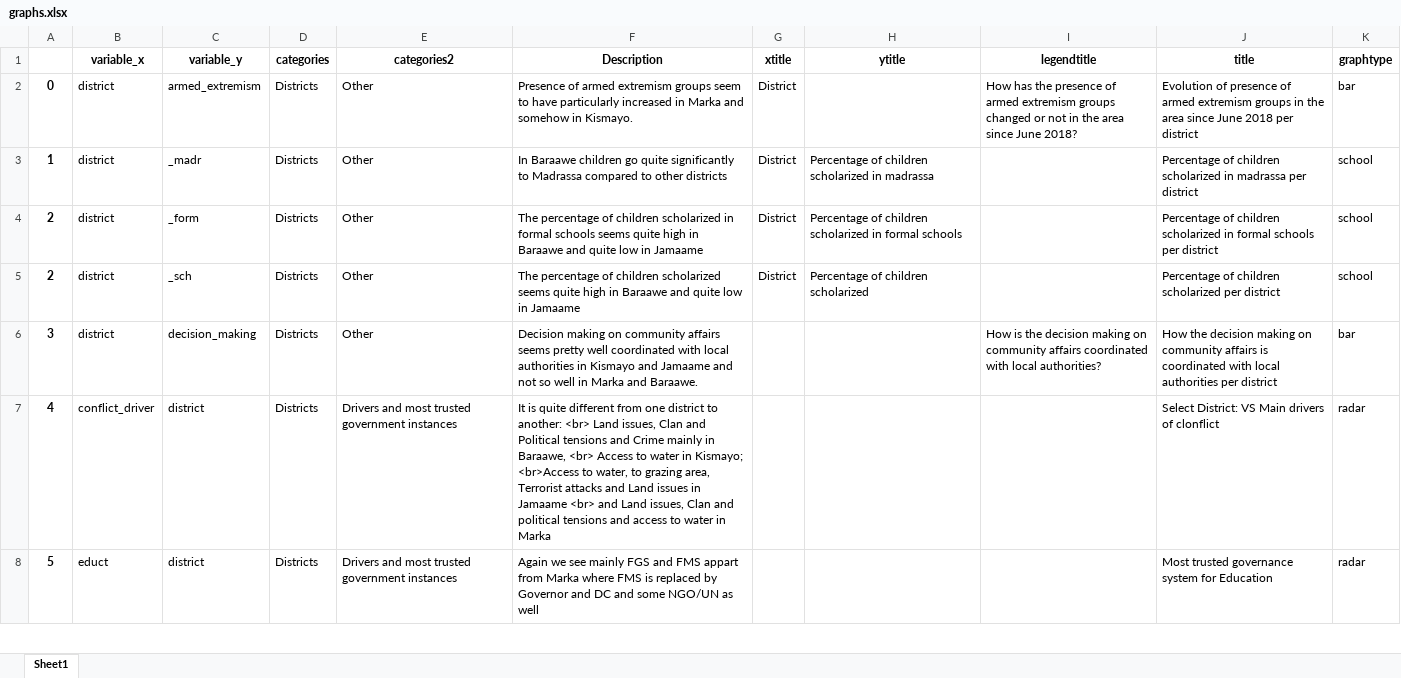
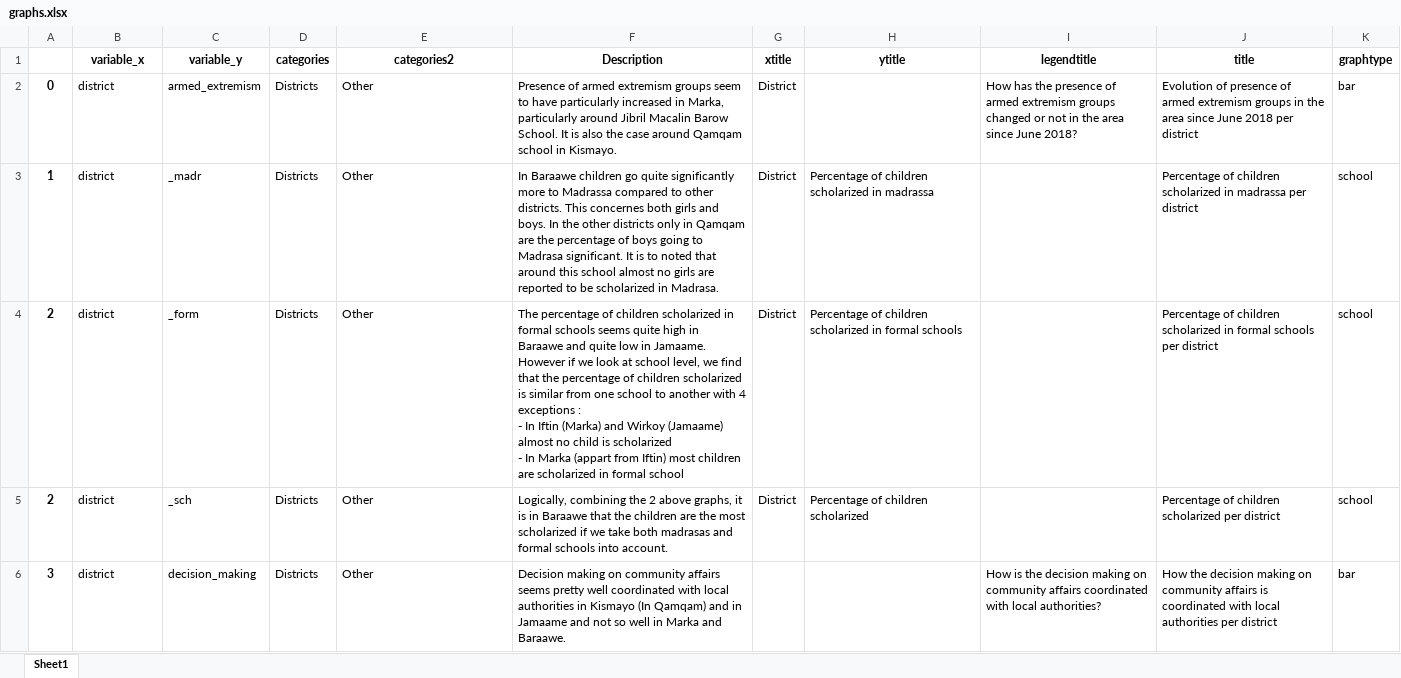
Before and after one commit to samuelmonet/IOM_Somalia_June2022, an Excel workbook: graphs.xlsx, sheet Sheet1, drawn as a sheet; only a part is shown; values as stored, in another font and other column widths than the file's, no borders; charts and pictures not drawn; ↵ is a line break in a cell; the diff covers the shown part only; the diff names each change by its address in the sheet, - before the commit and + after, or states it on an @@ line.

Commit message:
Add files via upload

```diff
--- a/graphs.xlsx (sheet Sheet1)
+++ b/graphs.xlsx (sheet Sheet1)
-F2 (Description): …increased in Marka and somehow in Kismayo.
+F2 (Description): …increased in Marka, particularly around Jibril Macalin Barow School. It is also the case around Qamqam school in Kismayo.
-F3 (Description): …quite significantly to Madrassa compared to other districts
+F3 (Description): …quite significantly more to Madrassa compared to other districts. This concernes both girls and boys. In the other districts only in Qamqam are the percentage of boys going to Madrasa significant. It is to noted that around this school almost no girls are reported to be scholarized in Madrasa.
-F4 (Description): …low in Jamaame
+F4 (Description): …low in Jamaame. ↵ However if we look at school level, we find that the percentage of children scholarized is similar from one school to another with 4 exceptions : ↵ - In Iftin (Marka) and Wirkoy (Jamaame) almost no child is scholarized ↵ - In Marka (appart from Iftin) most children are scholarized in formal school
-F5 (Description): The percentage of children scholarized seems quite high in Baraawe and quite low in Jamaame
+F5 (Description): Logically, combining the 2 above graphs, it is in Baraawe that the children are the most scholarized if we take both madrasas and formal schools into account.
-F6 (Description): …in Kismayo and Jamaame and…
+F6 (Description): …in Kismayo (In Qamqam) and in Jamaame and…
-row 7: 4 | conflict_driver | district | Districts | Drivers and most trusted government instances | It is quite different from one district to another: <br> Land issues, Clan and Political tensions and Crime mainly in Baraawe, <br> Access to water in Kismayo; <br>Access to water, to grazing area, Terrorist attacks and Land issues in Jamaame <br> and Land issues, Clan and political tensions and access to water in Marka |  |  |  | Select District: VS Main drivers of clonflict | radar
-row 8: 5 | educt | district | Districts | Drivers and most trusted government instances | Again we see mainly FGS and FMS appart from Marka where FMS is replaced by Governor and DC and some NGO/UN as well |  |  |  | Most trusted governance system for Education | radar
```
Also changed, not shown: 33 removed rows, 28 hidden or unhidden rows and 10 edited cells elsewhere in this sheet, hidden cells.
